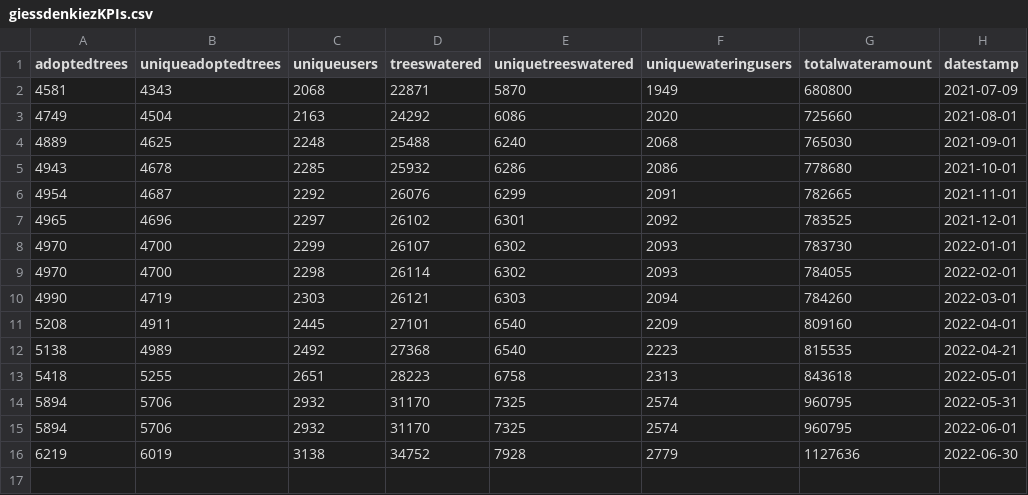
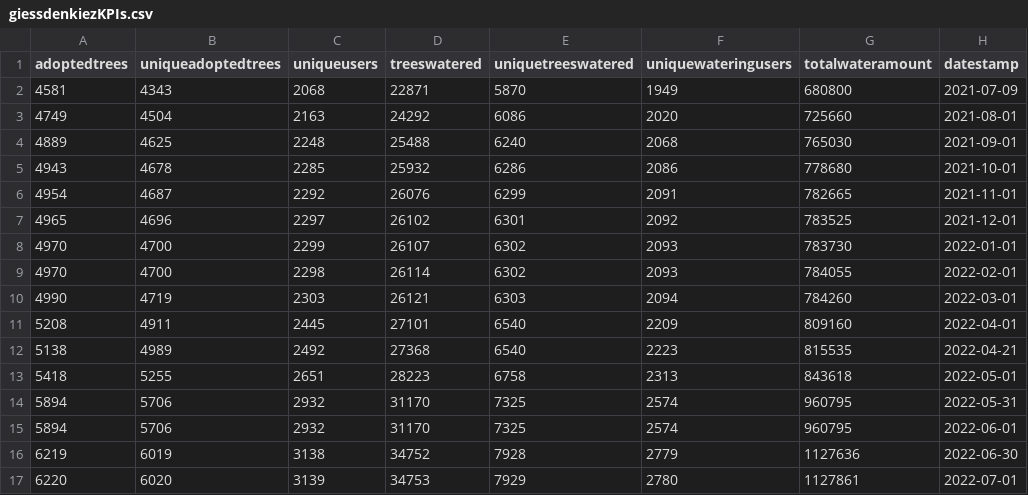
Before and after one commit to technologiestiftung/giessdenkiez-de-opendata, a CSV file: daten/giessdenkiezKPIs.csv, drawn as a sheet.

Commit message:
Commit from GitHub Actions (Giess den Kiez Open Data Script)

```diff
--- a/daten/giessdenkiezKPIs.csv
+++ b/daten/giessdenkiezKPIs.csv
@@ -16 +16,2 @@ adoptedtrees,uniqueadoptedtrees,uniqueusers,treeswatered,uniquetreeswatered,uniq
 6219,6019,3138,34752,7928,2779,1127636,2022-06-30
+6220,6020,3139,34753,7929,2780,1127861,2022-07-01
```
Also changed, not shown: 1 other file.
